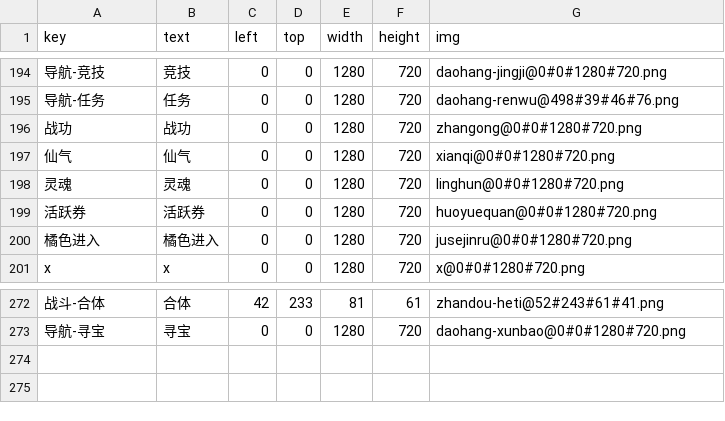
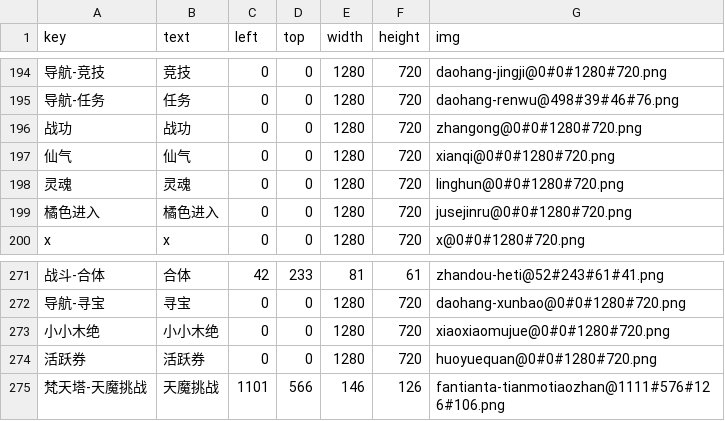
Before and after one commit to kksp993/AutoScriptor, a CSV file: ZmxyOL/assets/config/ui_map.csv, drawn as a sheet; only a part is shown, gaps mark what is left out; the diff names each change by its address in the sheet, - before the commit and + after, or states it on an @@ line.

```diff
--- a/ZmxyOL/assets/config/ui_map.csv
+++ b/ZmxyOL/assets/config/ui_map.csv
+row 273: 小小木绝 | 小小木绝 | 0 | 0 | 1280 | 720 | xiaoxiaomujue@0#0#1280#720.png
@@ row 199 moved to row 274: 活跃券 @@
+row 275: 梵天塔-天魔挑战 | 天魔挑战 | 1101 | 566 | 146 | 126 | fantianta-tianmotiaozhan@1111#576#126#106.png
```
Also changed, not shown: 15 other files.
